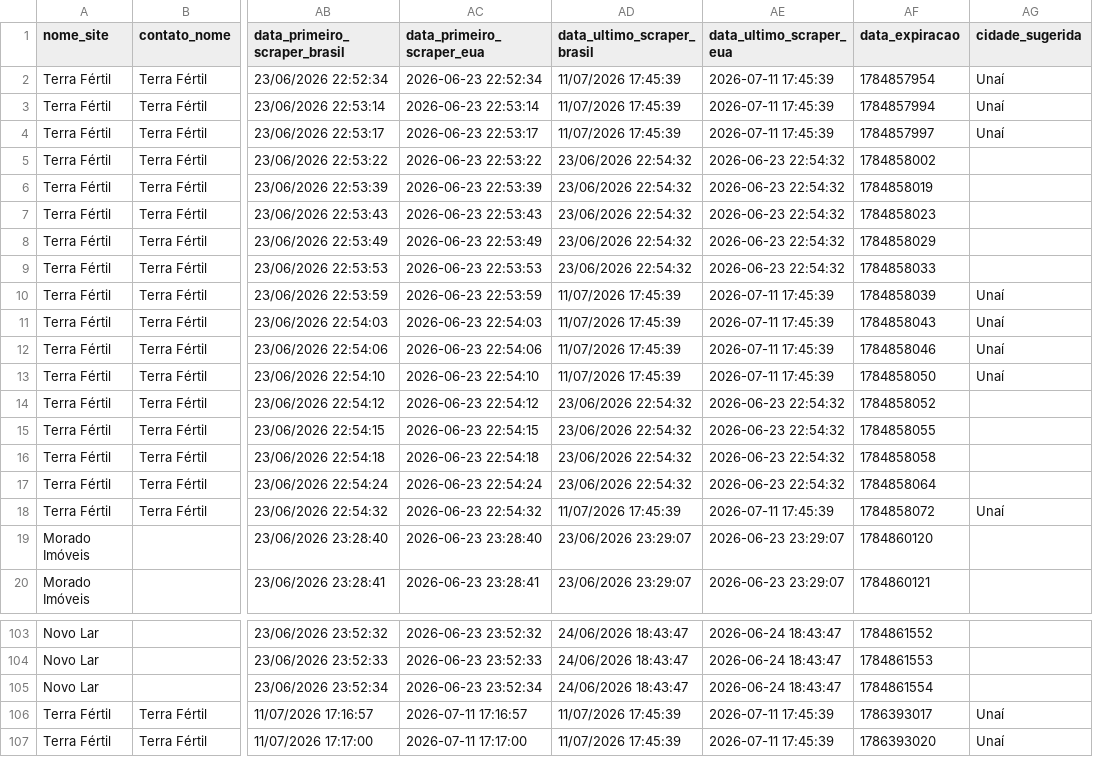
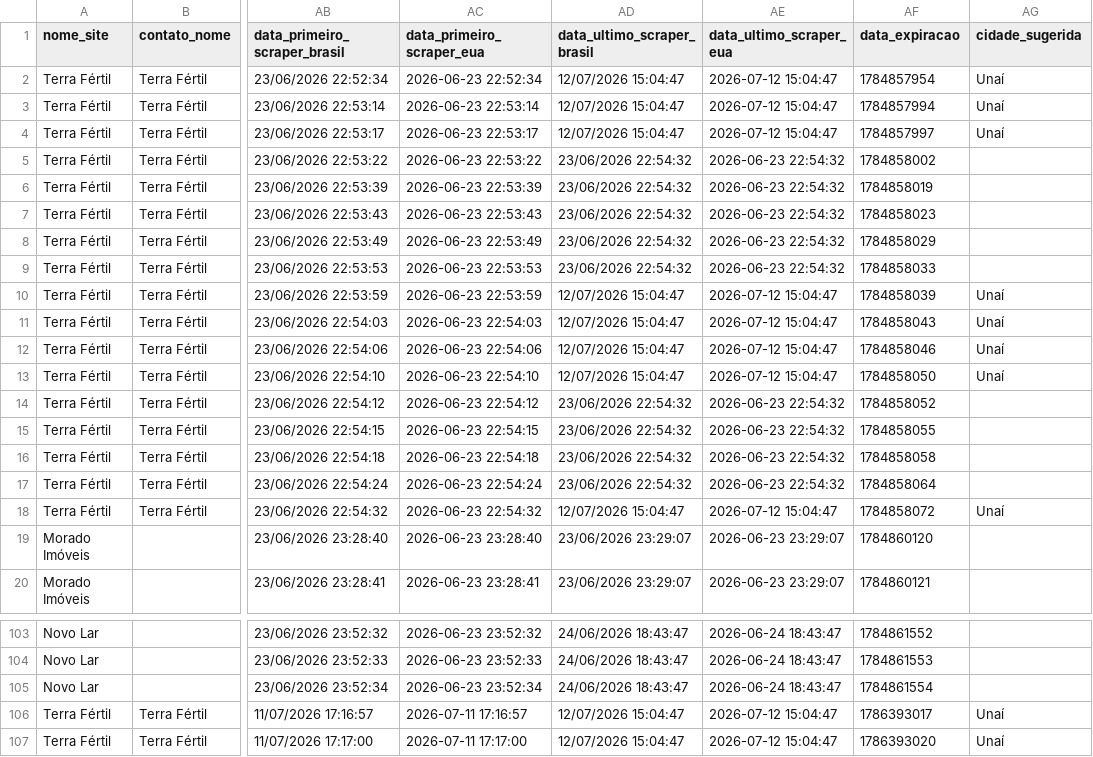
Before and after one commit to diefersil/imoveisunai, a CSV file: wp-content/themes/gu-theme/scraper-res.csv, drawn as a sheet; only a part is shown, gaps mark what is left out; the diff names each change by its address in the sheet, - before the commit and + after, or states it on an @@ line.

```diff
--- a/wp-content/themes/gu-theme/scraper-res.csv
+++ b/wp-content/themes/gu-theme/scraper-res.csv
-AD2:AD4 (data_ultimo_scraper_brasil): 11/07/2026 17:45:39
+AD2:AD4 (data_ultimo_scraper_brasil): 12/07/2026 15:04:47
-AE2:AE4 (data_ultimo_scraper_eua): 2026-07-11 17:45:39
+AE2:AE4 (data_ultimo_scraper_eua): 2026-07-12 15:04:47
-AD10:AD13 (data_ultimo_scraper_brasil): 11/07/2026 17:45:39
+AD10:AD13 (data_ultimo_scraper_brasil): 12/07/2026 15:04:47
-AE10:AE13 (data_ultimo_scraper_eua): 2026-07-11 17:45:39
+AE10:AE13 (data_ultimo_scraper_eua): 2026-07-12 15:04:47
-AD18 (data_ultimo_scraper_brasil): 11/07/2026 17:45:39
+AD18 (data_ultimo_scraper_brasil): 12/07/2026 15:04:47
-AE18 (data_ultimo_scraper_eua): 2026-07-11 17:45:39
+AE18 (data_ultimo_scraper_eua): 2026-07-12 15:04:47
-AD106:AD107 (data_ultimo_scraper_brasil): 11/07/2026 17:45:39
+AD106:AD107 (data_ultimo_scraper_brasil): 12/07/2026 15:04:47
-AE106:AE107 (data_ultimo_scraper_eua): 2026-07-11 17:45:39
+AE106:AE107 (data_ultimo_scraper_eua): 2026-07-12 15:04:47
```
Also changed, not shown: 1 other file.
